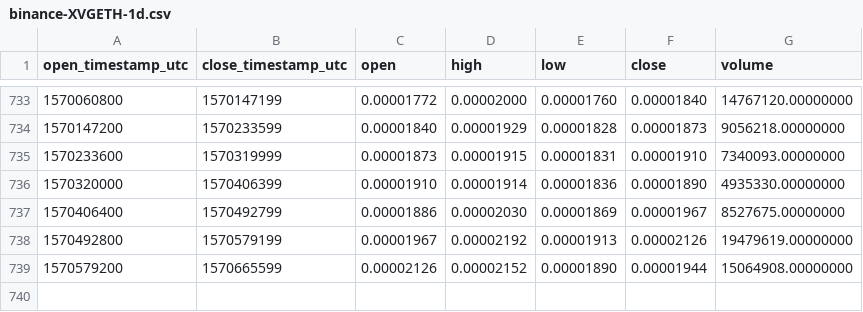
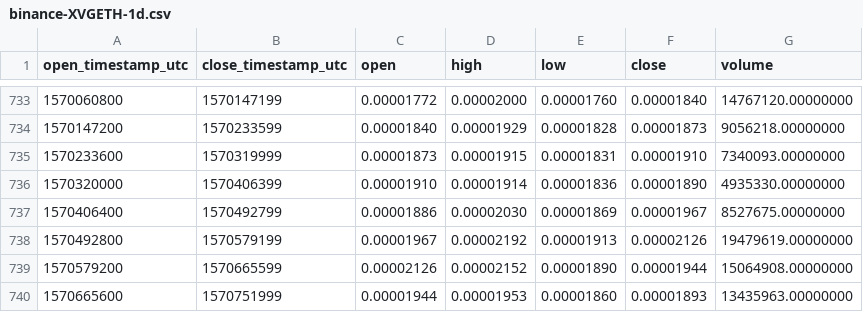
Before and after one commit to cryptobigbro/binance-XVGETH, a CSV file: binance-XVGETH-1d.csv, drawn as a sheet; only a part is shown, gaps mark what is left out.

Commit message:
Update OHLCV data.

```diff
--- a/binance-XVGETH-1d.csv
+++ b/binance-XVGETH-1d.csv
@@ -739 +739,2 @@ open_timestamp_utc,close_timestamp_utc,open,high,low,close,volume
 1570579200,1570665599,0.00002126,0.00002152,0.00001890,0.00001944,15064908.00000000
+1570665600,1570751999,0.00001944,0.00001953,0.00001860,0.00001893,13435963.00000000
```
Also changed, not shown: 1 other file.
